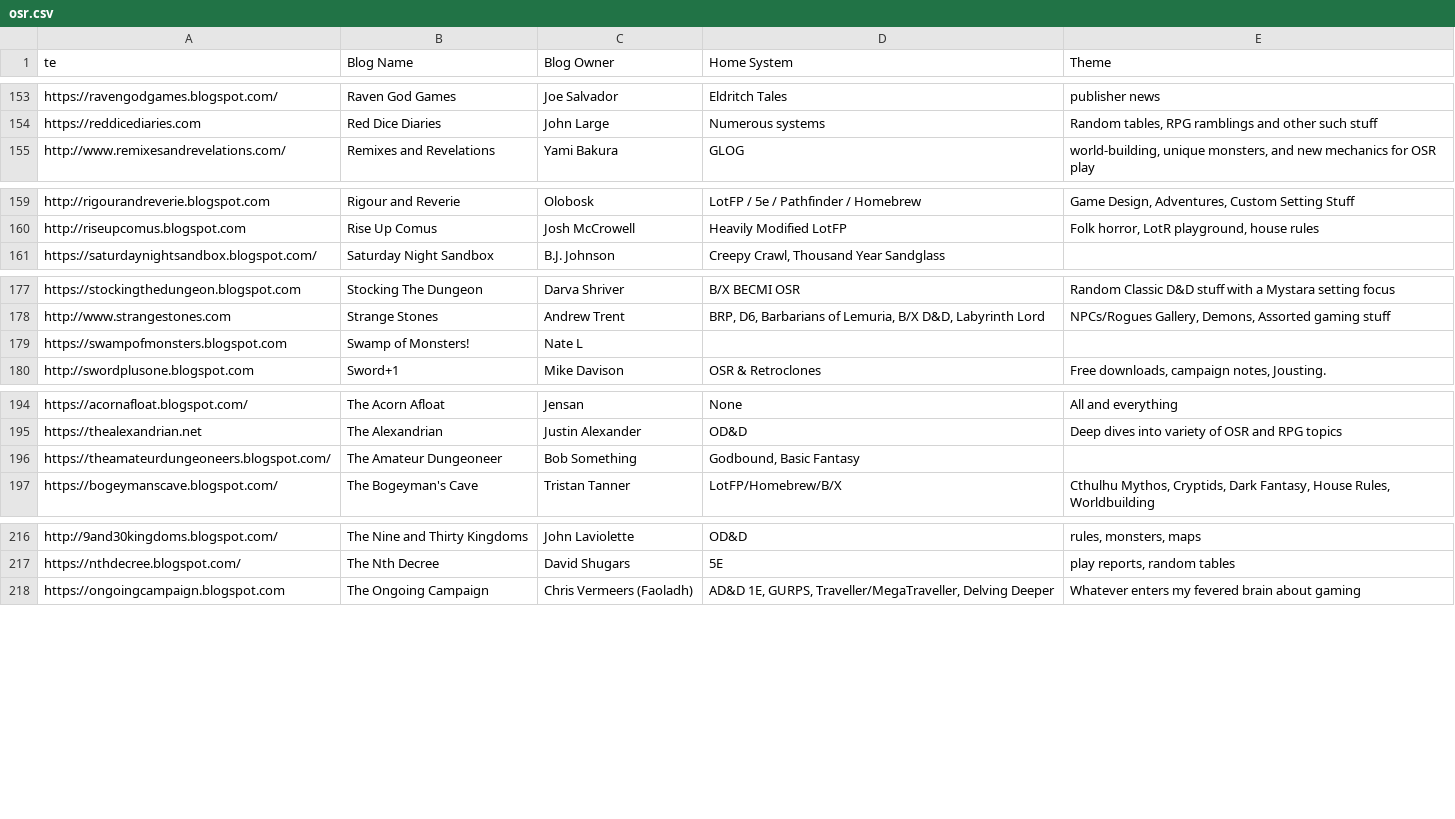
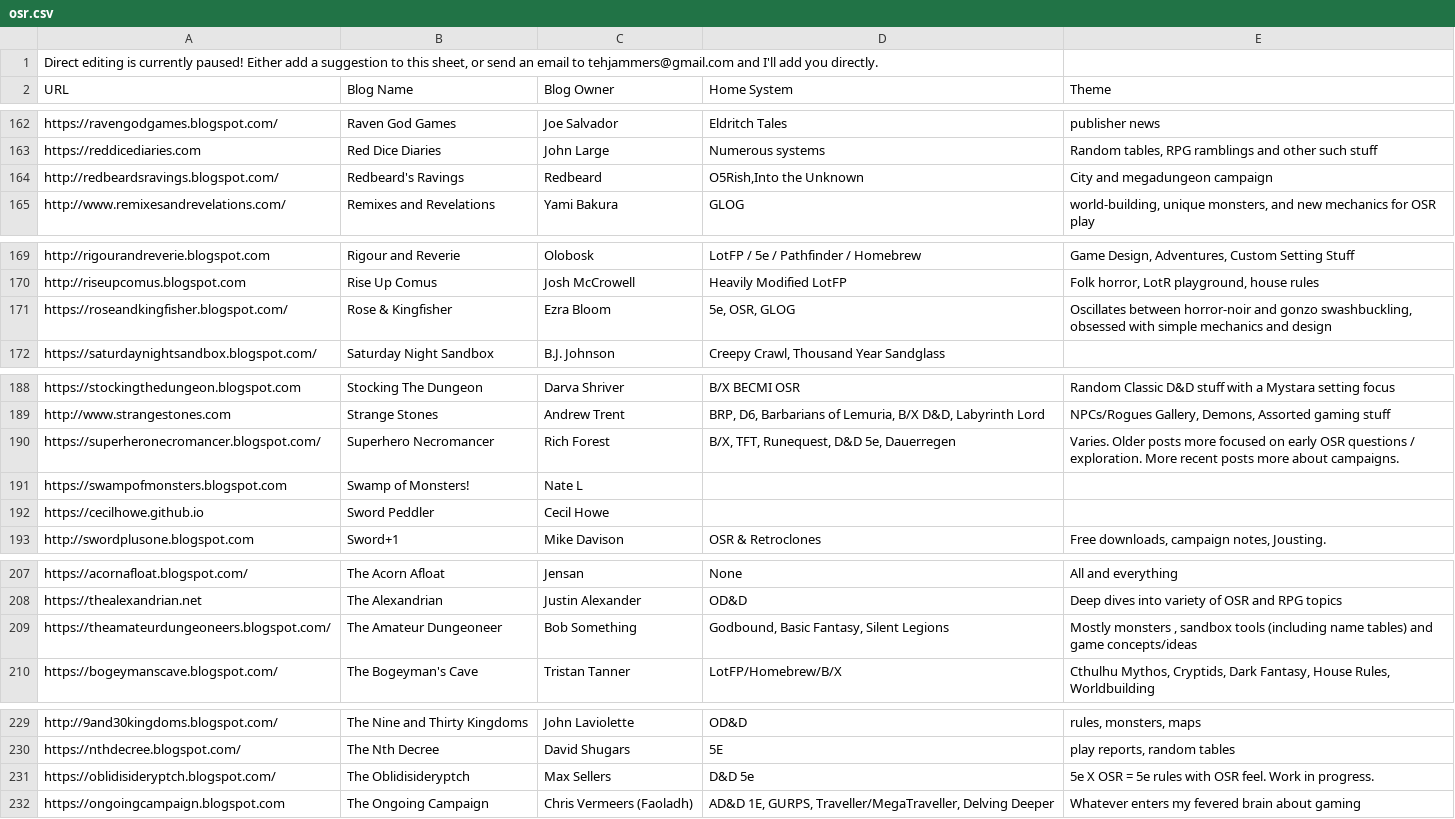
Before and after one commit to funkaoshi/osr-opml, a CSV file: osr.csv, drawn as a sheet; only a part is shown, gaps mark what is left out; the diff covers the shown part only.

```diff
--- a/osr.csv
+++ b/osr.csv
@@ -1 +1,2 @@
-te,Blog Name,Blog Owner,Home System,Theme
+"Direct editing is currently paused! Either add a suggestion to this sheet, or send an email to tehjammers@gmail.com and I'll add you directly.",,,,
+URL,Blog Name,Blog Owner,Home System,Theme
@@ -154,2 +163,3 @@ https://ravengodgames.blogspot.com/,Raven God Games,Joe Salvador,Eldritch Tales,
 https://reddicediaries.com,Red Dice Diaries,John Large,Numerous systems,"Random tables, RPG ramblings and other such stuff"
+http://redbeardsravings.blogspot.com/,Redbeard's Ravings,Redbeard,"O5Rish,Into the Unknown",City and megadungeon campaign
 http://www.remixesandrevelations.com/,Remixes and Revelations,Yami Bakura,GLOG,"world-building, unique monsters, and new mechanics for OSR play"
@@ -160,2 +170,3 @@ http://rigourandreverie.blogspot.com,Rigour and Reverie,Olobosk,LotFP / 5e / Pat
 http://riseupcomus.blogspot.com,Rise Up Comus,Josh McCrowell,Heavily Modified LotFP,"Folk horror, LotR playground, house rules"
+https://roseandkingfisher.blogspot.com/,Rose & Kingfisher,Ezra Bloom,"5e, OSR, GLOG","Oscillates between horror-noir and gonzo swashbuckling, obsessed with simple mechanics and design"
 https://saturdaynightsandbox.blogspot.com/,Saturday Night Sandbox,B.J. Johnson,"Creepy Crawl, Thousand Year Sandglass",
@@ -178,3 +189,5 @@ https://stockingthedungeon.blogspot.com,Stocking The Dungeon,Darva Shriver,B/X B
 http://www.strangestones.com,Strange Stones,Andrew Trent,"BRP, D6, Barbarians of Lemuria, B/X D&D, Labyrinth Lord","NPCs/Rogues Gallery, Demons, Assorted gaming stuff"
+https://superheronecromancer.blogspot.com/,Superhero Necromancer,Rich Forest,"B/X, TFT, Runequest, D&D 5e, Dauerregen",Varies. Older posts more focused on early OSR questions / exploration. More recent posts more about campaigns.
 https://swampofmonsters.blogspot.com,Swamp of Monsters!,Nate L,,
+https://cecilhowe.github.io,Sword Peddler,Cecil Howe,,
 http://swordplusone.blogspot.com,Sword+1,Mike Davison,OSR  & Retroclones,"Free downloads, campaign notes, Jousting."
@@ -195,3 +208,3 @@ https://acornafloat.blogspot.com/,The Acorn Afloat,Jensan,None,All and everythin
 https://thealexandrian.net,The Alexandrian,Justin Alexander,OD&D,Deep dives into variety of OSR and RPG topics
-https://theamateurdungeoneers.blogspot.com/,The Amateur Dungeoneer,Bob Something,"Godbound, Basic Fantasy",
+https://theamateurdungeoneers.blogspot.com/,The Amateur Dungeoneer,Bob Something,"Godbound, Basic Fantasy, Silent Legions","Mostly monsters , sandbox tools (including name tables) and game concepts/ideas"
 https://bogeymanscave.blogspot.com/,The Bogeyman's Cave,Tristan Tanner,LotFP/Homebrew/B/X,"Cthulhu Mythos, Cryptids, Dark Fantasy, House Rules, Worldbuilding"
@@ -217,2 +230,3 @@ http://9and30kingdoms.blogspot.com/,The Nine and Thirty Kingdoms,John Laviolette
 https://nthdecree.blogspot.com/,The Nth Decree,David Shugars,5E,"play reports, random tables"
+https://oblidisideryptch.blogspot.com/,The Oblidisideryptch,Max Sellers,D&D 5e,5e X OSR = 5e rules with OSR feel. Work in progress.
 https://ongoingcampaign.blogspot.com,The Ongoing Campaign,Chris Vermeers (Faoladh),"AD&D 1E, GURPS, Traveller/MegaTraveller, Delving Deeper",Whatever enters my fevered brain about gaming
```
Also changed, not shown: 10 added rows, 21 removed rows, 1 moved row and 5 edited cells elsewhere in this file, 2 other files.
